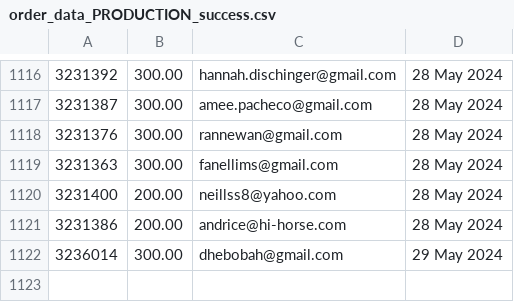
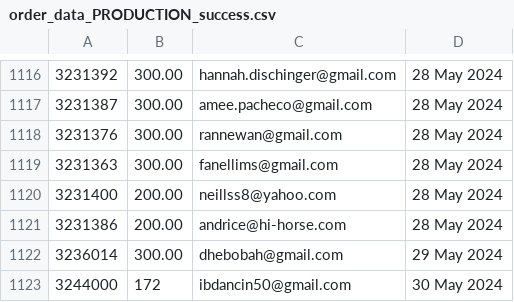
Before and after one commit to required777/TD-Testing-ffcsa_scripts, a CSV file: localline/data/order_data_PRODUCTION_success.csv, drawn as a sheet; only a part is shown, gaps mark what is left out; the diff names each change by its address in the sheet, - before the commit and + after, or states it on an @@ line.

```diff
--- a/localline/data/order_data_PRODUCTION_success.csv
+++ b/localline/data/order_data_PRODUCTION_success.csv
+row 1123: 3244000 | 172 | ibdancin50@gmail.com | 30 May 2024
```
Also changed, not shown: localline/data/order_data_PRODUCTION_fail.csv.
